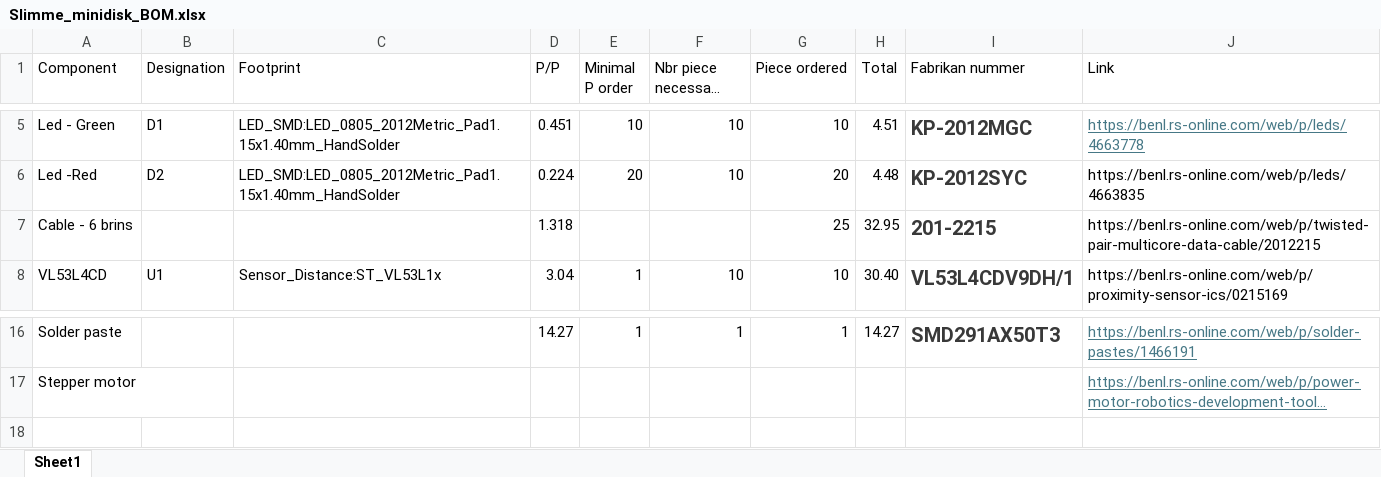
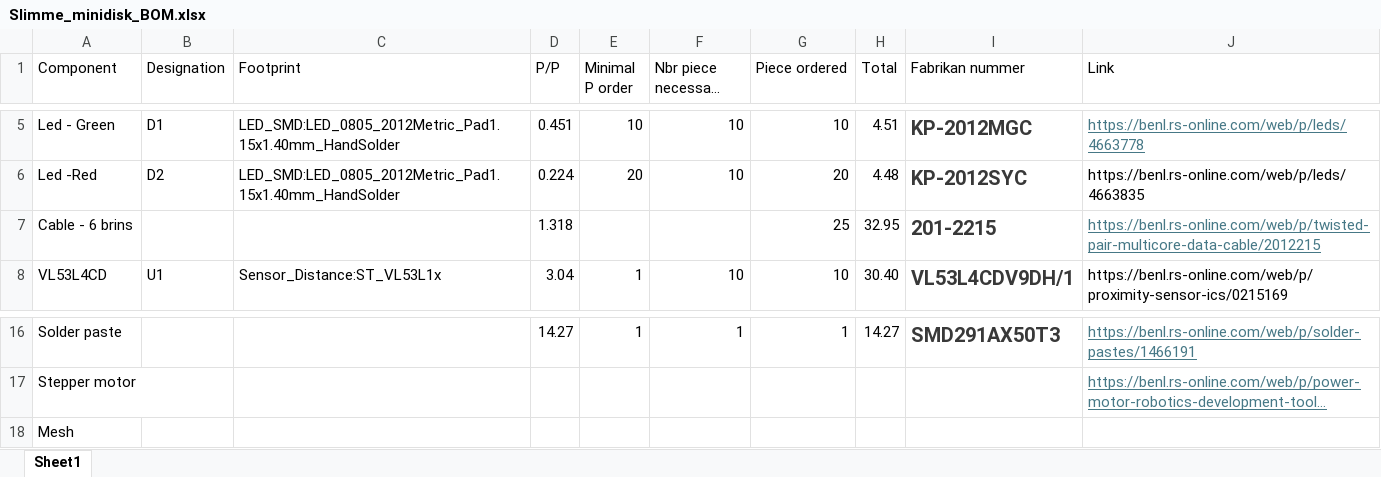
Before and after one commit to willemet-remy/minidisk_automation, an Excel workbook: PCB_microcontroller/Slimme_minidisk_BOM.xlsx, sheet Sheet1, drawn as a sheet; only a part is shown, gaps mark what is left out; long unchanged cells end in …; values as stored, in another font and other column widths than the file's, no borders; the diff names each change by its address in the sheet, - before the commit and + after, or states it on an @@ line.

```diff
--- a/PCB_microcontroller/Slimme_minidisk_BOM.xlsx (sheet Sheet1)
+++ b/PCB_microcontroller/Slimme_minidisk_BOM.xlsx (sheet Sheet1)
@@ J7 underline: off → on, text colour: black → #467886 @@
+row 18: Mesh
```
Also changed, not shown: 11 other files.
